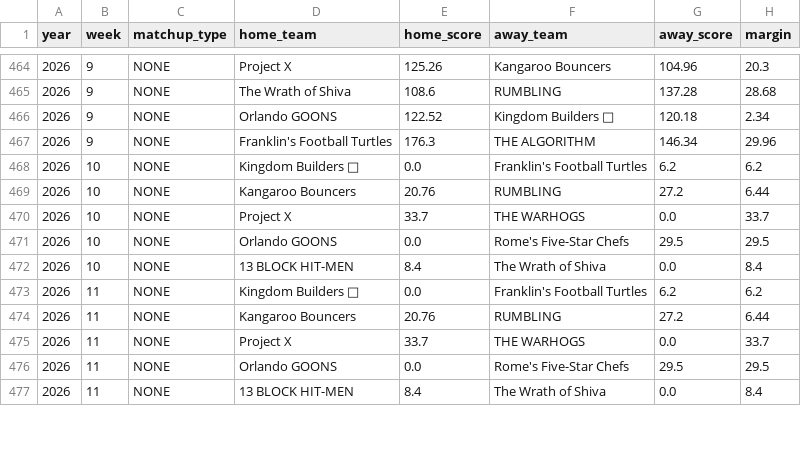
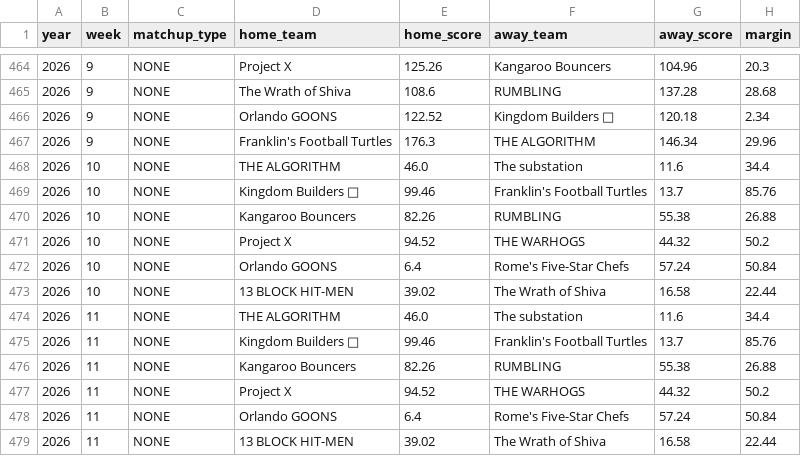
Before and after one commit to XavierA3J/anygivesunday, a CSV file: data/games_log.csv, drawn as a sheet; only a part is shown, gaps mark what is left out; the diff covers the shown part only.

```diff
--- a/data/games_log.csv
+++ b/data/games_log.csv
@@ -467,11 +467,13 @@ year,week,matchup_type,home_team,home_score,away_team,away_score,margin
 2026,9,NONE,Franklin's Football Turtles,176.3,THE ALGORITHM,146.34,29.96
-2026,10,NONE,Kingdom Builders 🦁,0.0,Franklin's Football Turtles,6.2,6.2
-2026,10,NONE,Kangaroo Bouncers,20.76,RUMBLING,27.2,6.44
-2026,10,NONE,Project X,33.7,THE WARHOGS,0.0,33.7
-2026,10,NONE,Orlando GOONS,0.0,Rome's Five-Star Chefs,29.5,29.5
-2026,10,NONE,13 BLOCK HIT-MEN,8.4,The Wrath of Shiva,0.0,8.4
-2026,11,NONE,Kingdom Builders 🦁,0.0,Franklin's Football Turtles,6.2,6.2
-2026,11,NONE,Kangaroo Bouncers,20.76,RUMBLING,27.2,6.44
-2026,11,NONE,Project X,33.7,THE WARHOGS,0.0,33.7
-2026,11,NONE,Orlando GOONS,0.0,Rome's Five-Star Chefs,29.5,29.5
-2026,11,NONE,13 BLOCK HIT-MEN,8.4,The Wrath of Shiva,0.0,8.4
+2026,10,NONE,THE ALGORITHM,46.0,The substation,11.6,34.4
+2026,10,NONE,Kingdom Builders 🦁,99.46,Franklin's Football Turtles,13.7,85.76
+2026,10,NONE,Kangaroo Bouncers,82.26,RUMBLING,55.38,26.88
+2026,10,NONE,Project X,94.52,THE WARHOGS,44.32,50.2
+2026,10,NONE,Orlando GOONS,6.4,Rome's Five-Star Chefs,57.24,50.84
+2026,10,NONE,13 BLOCK HIT-MEN,39.02,The Wrath of Shiva,16.58,22.44
+2026,11,NONE,THE ALGORITHM,46.0,The substation,11.6,34.4
+2026,11,NONE,Kingdom Builders 🦁,99.46,Franklin's Football Turtles,13.7,85.76
+2026,11,NONE,Kangaroo Bouncers,82.26,RUMBLING,55.38,26.88
+2026,11,NONE,Project X,94.52,THE WARHOGS,44.32,50.2
+2026,11,NONE,Orlando GOONS,6.4,Rome's Five-Star Chefs,57.24,50.84
+2026,11,NONE,13 BLOCK HIT-MEN,39.02,The Wrath of Shiva,16.58,22.44
```
Also changed, not shown: 6 added rows and 90 edited cells elsewhere in this file, 5 other files.
